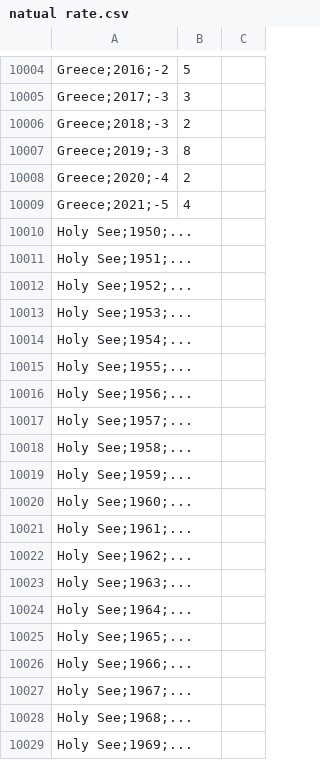
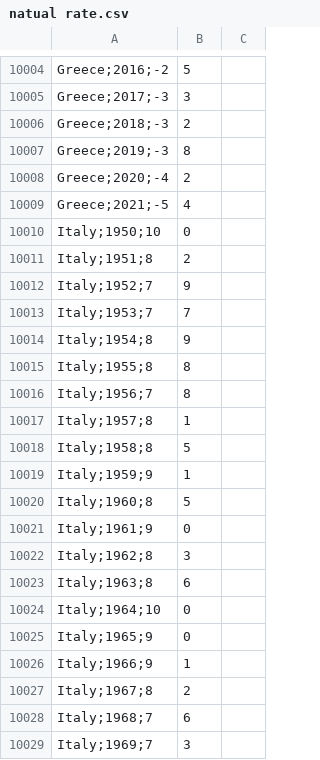
Before and after one commit to Enessar/VI, a CSV file: Our project/src/Initial_data/natual rate.csv, drawn as a sheet; only a part is shown, gaps mark what is left out; the shorter side is filled out with more unchanged rows; the diff covers the shown part only.

```diff
--- a/Our project/src/Initial_data/natual rate.csv
+++ b/Our project/src/Initial_data/natual rate.csv
@@ -10009,21 +10009 @@ Greece;2020;-4,2
 Greece;2021;-5,4
-Holy See;1950;...
-Holy See;1951;...
-Holy See;1952;...
-Holy See;1953;...
-Holy See;1954;...
-Holy See;1955;...
-Holy See;1956;...
-Holy See;1957;...
-Holy See;1958;...
-Holy See;1959;...
-Holy See;1960;...
-Holy See;1961;...
-Holy See;1962;...
-Holy See;1963;...
-Holy See;1964;...
-Holy See;1965;...
-Holy See;1966;...
-Holy See;1967;...
-Holy See;1968;...
-Holy See;1969;...
```
Also changed, not shown: 52 removed rows elsewhere in this file, Our project/src/Final_data/HDI.csv, Our project/src/Final_data/fertility_R.csv, 5 other files.
